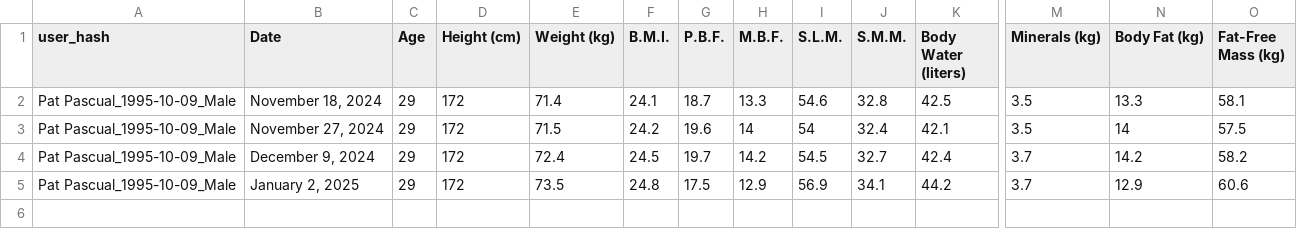
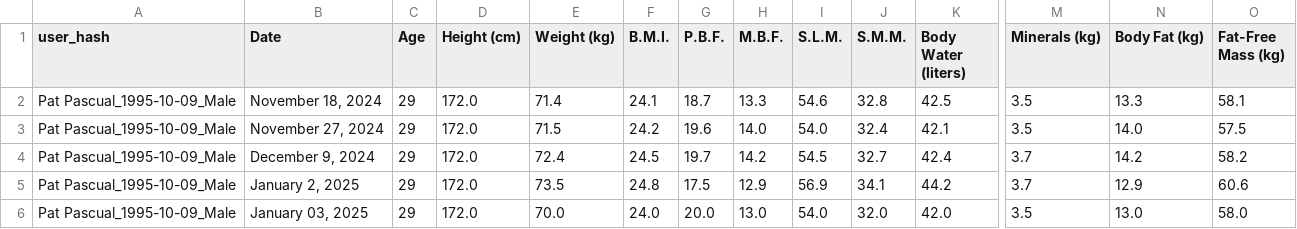
Before and after one commit to rpdpscl/app-fitness-coachAI-Jan2024, a CSV file: body_composition.csv, drawn as a sheet; only a part is shown, gaps mark what is left out; rows hold the shown columns only; the diff names each change by its address in the sheet, - before the commit and + after, or states it on an @@ line.

Commit message:
Update body_composition.csv - 2025-01-02 23:17:40

```diff
--- a/body_composition.csv
+++ b/body_composition.csv
-D2:D5 (Height (cm)): 172
+D2:D5 (Height (cm)): 172.0
-H3 (M.B.F.): 14
+H3 (M.B.F.): 14.0
-I3 (S.L.M.): 54
+I3 (S.L.M.): 54.0
-N3 (Body Fat (kg)): 14
+N3 (Body Fat (kg)): 14.0
+row 6: Pat Pascual_1995-10-09_Male | January 03, 2025 | 29 | 172.0 | 70.0 | 24.0 | 20.0 | 13.0 | 54.0 | 32.0 | 42.0 | 3.5 | 13.0 | 58.0
```
